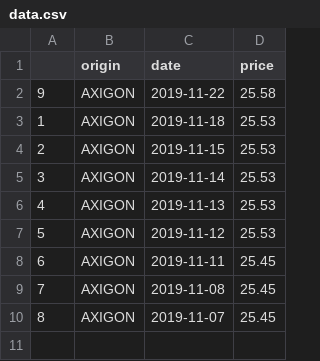
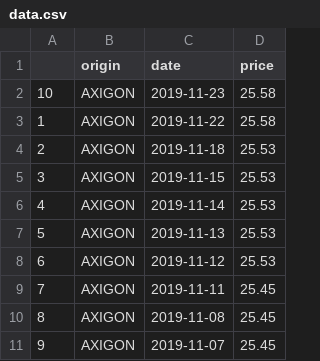
Before and after one commit to jakubfuchs/r-webslurp, a CSV file: data.csv, drawn as a sheet.

Commit message:
next

```diff
--- a/data.csv
+++ b/data.csv
@@ -1,10 +1,11 @@
 "","origin","date","price"
-"9","AXIGON",2019-11-22,25.58
-"1","AXIGON",2019-11-18,25.53
-"2","AXIGON",2019-11-15,25.53
-"3","AXIGON",2019-11-14,25.53
-"4","AXIGON",2019-11-13,25.53
-"5","AXIGON",2019-11-12,25.53
-"6","AXIGON",2019-11-11,25.45
-"7","AXIGON",2019-11-08,25.45
-"8","AXIGON",2019-11-07,25.45
+"10","AXIGON",2019-11-23,25.58
+"1","AXIGON",2019-11-22,25.58
+"2","AXIGON",2019-11-18,25.53
+"3","AXIGON",2019-11-15,25.53
+"4","AXIGON",2019-11-14,25.53
+"5","AXIGON",2019-11-13,25.53
+"6","AXIGON",2019-11-12,25.53
+"7","AXIGON",2019-11-11,25.45
+"8","AXIGON",2019-11-08,25.45
+"9","AXIGON",2019-11-07,25.45
```
